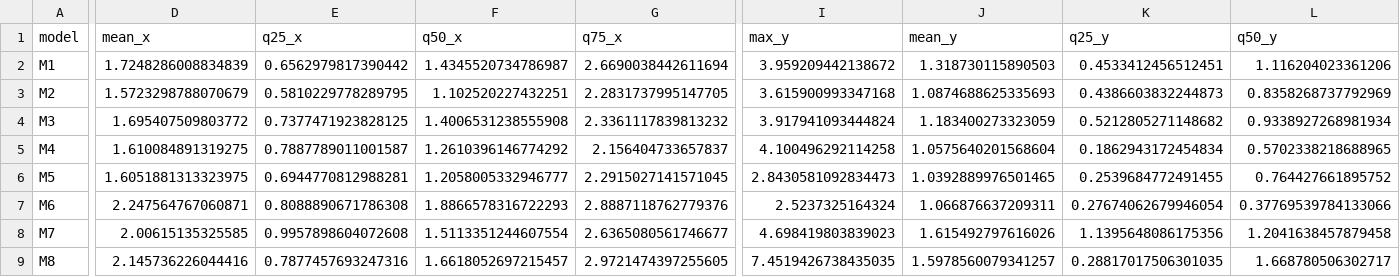
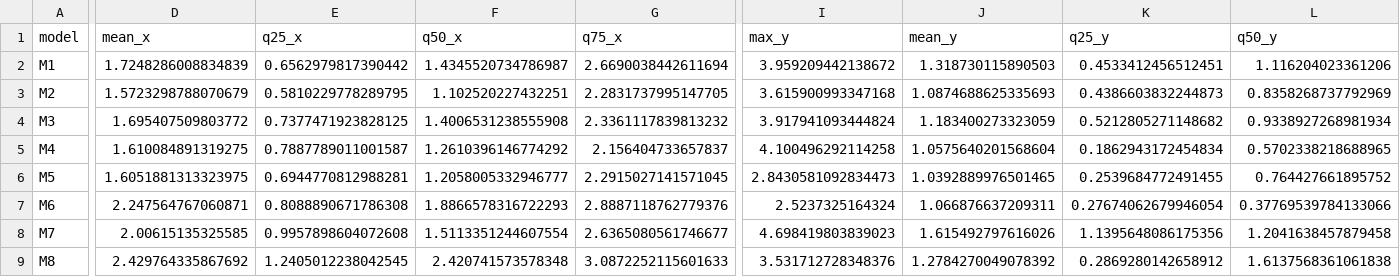
Before and after one commit to bertoferrero-research/tests_indoor_localisation_datasets, a CSV file: 01-posicionamiento/paper1/models/minsensors_12_deviations.csv, drawn as a sheet; only a part is shown, gaps mark what is left out; the diff covers the shown part only; the diff names each change by its address in the sheet, - before the commit and + after, or states it on an @@ line.

```diff
--- a/01-posicionamiento/paper1/models/minsensors_12_deviations.csv
+++ b/01-posicionamiento/paper1/models/minsensors_12_deviations.csv
-D9 (mean_x): 2.145736226044416
+D9 (mean_x): 2.429764335867692
-E9 (q25_x): 0.7877457693247316
+E9 (q25_x): 1.2405012238042545
-F9 (q50_x): 1.6618052697215457
+F9 (q50_x): 2.420741573578348
-G9 (q75_x): 2.9721474397255605
+G9 (q75_x): 3.0872252115601633
-I9 (max_y): 7.4519426738435035
+I9 (max_y): 3.531712728348376
-J9 (mean_y): 1.5978560079341257
+J9 (mean_y): 1.2784270049078392
-K9 (q25_y): 0.28817017506301035
+K9 (q25_y): 0.2869280142658912
-L9 (q50_y): 1.668780506302717
+L9 (q50_y): 1.6137568361061838
```
Also changed, not shown: 6 edited cells elsewhere in this file, 01-posicionamiento/paper1/models/M8/global_deviations.csv, 01-posicionamiento/paper1/models/minsensors_10_deviations.csv, 11 other files.
